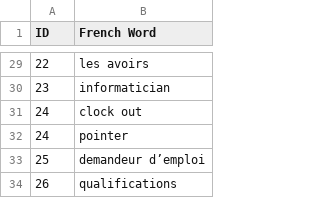
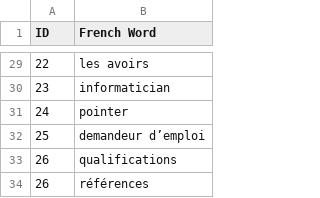
Before and after one commit to Dibeo/VocaLearner, a CSV file: app/src/main/res/raw/french_words.csv, drawn as a sheet; only a part is shown, gaps mark what is left out; the shorter side is filled out with more unchanged rows.

```diff
--- a/app/src/main/res/raw/french_words.csv
+++ b/app/src/main/res/raw/french_words.csv
@@ -30,3 +30,2 @@ ID,French Word
 23,informatician
-24,clock out
 24,pointer
```
Also changed, not shown: app/src/main/res/raw/english_words.csv, 1 other file.
